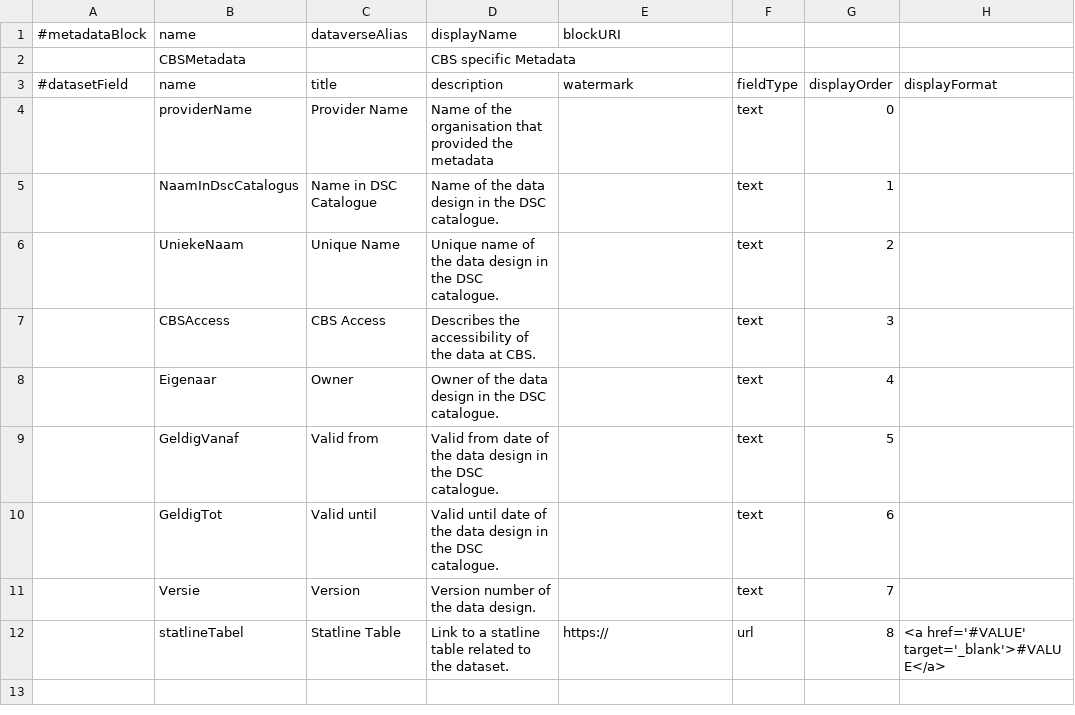
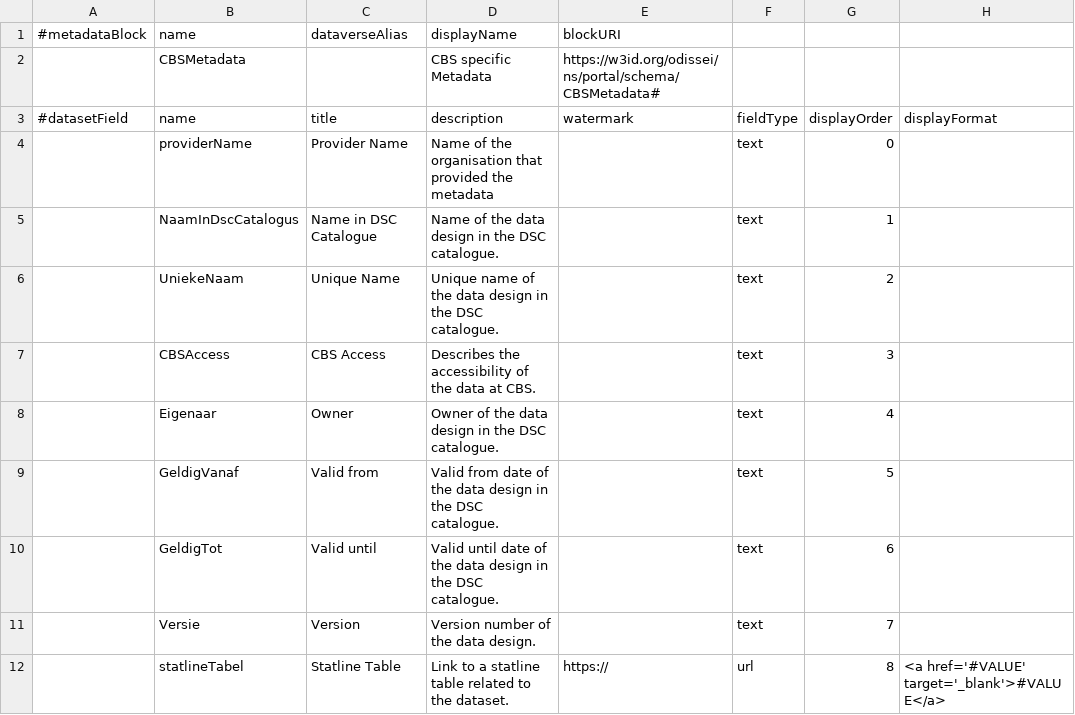
Before and after one commit to odissei-data/Custom-Metadata-Blocks, a TSV file: tsv_files/CBSMetadata.tsv, drawn as a sheet; only a part is shown; the diff names each change by its address in the sheet, - before the commit and + after, or states it on an @@ line.

Commit message:
Fixing BlockURI field
add content:
https://w3id.org/odissei/ns/portal/schema/CBSMetadata#

```diff
--- a/tsv_files/CBSMetadata.tsv
+++ b/tsv_files/CBSMetadata.tsv
-E2 (watermark): (empty)
+E2 (watermark): https://w3id.org/odissei/ns/portal/schema/CBSMetadata#
```
